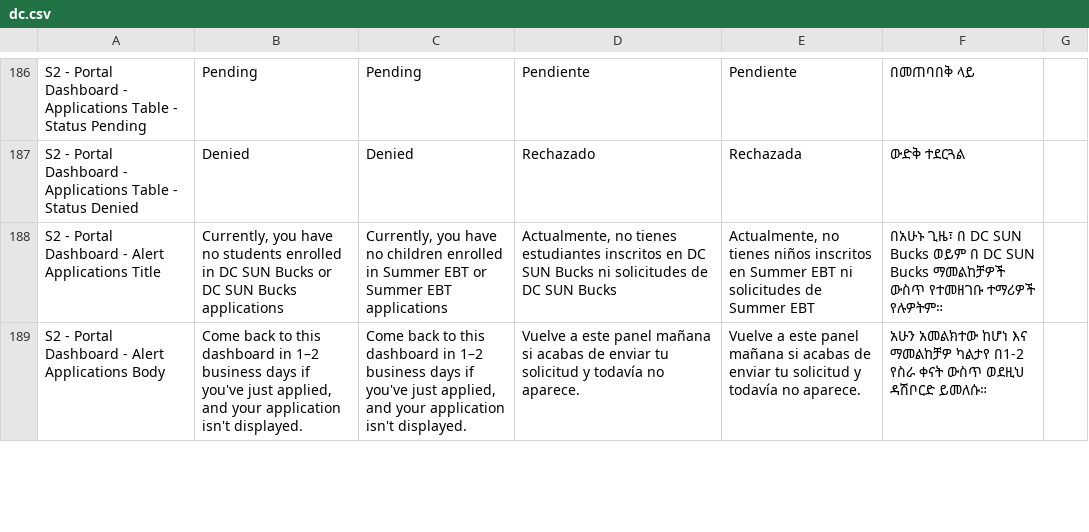
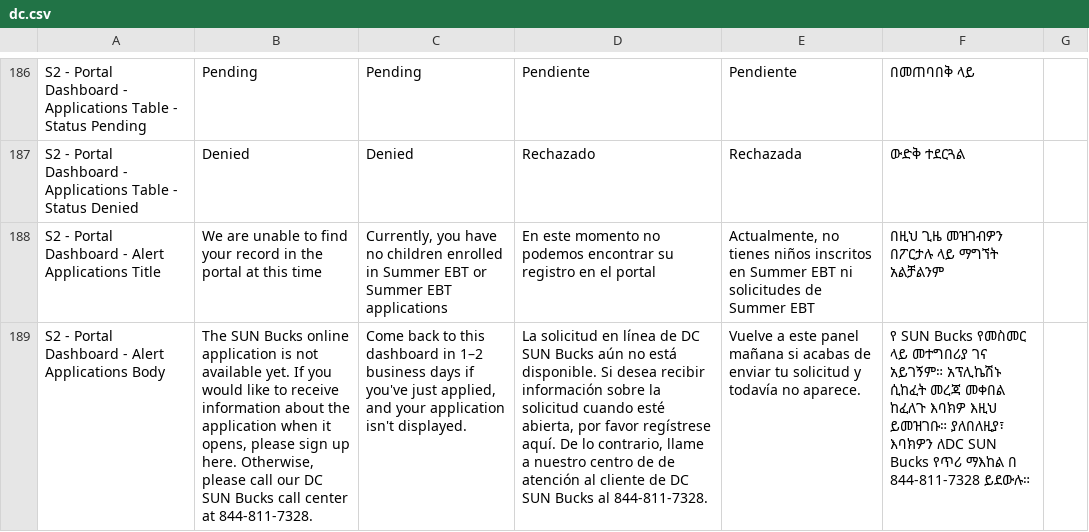
Before and after one commit to codeforamerica/sebt-self-service-portal, a CSV file: packages/design-system/content/states/dc.csv, drawn as a sheet; only a part is shown, gaps mark what is left out; the diff covers the shown part only; the diff names each change by its address in the sheet, - before the commit and + after, or states it on an @@ line.

Commit message:
Update content for DC

```diff
--- a/packages/design-system/content/states/dc.csv
+++ b/packages/design-system/content/states/dc.csv
-B188: Currently, you have no students enrolled in DC SUN Bucks or DC SUN Bucks applications
+B188: We are unable to find your record in the portal at this time
-D188: Actualmente, no tienes estudiantes inscritos en DC SUN Bucks ni solicitudes de DC SUN Bucks
+D188: En este momento no podemos encontrar su registro en el portal
-F188: በአሁኑ ጊዜ፣ በ DC SUN Bucks ወይም በ DC SUN Bucks ማመልከቻዎች ውስጥ የተመዘገቡ ተማሪዎች የሉዎትም።
+F188: በዚህ ጊዜ መዝገብዎን በፖርታሉ ላይ ማግኘት አልቻልንም
-B189: Come back to this dashboard in 1–2 business days if you've just applied, and your application isn't displayed.
+B189: The SUN Bucks online application is not available yet. If you would like to receive information about the application when it opens, please sign up here. Otherwise, please call our DC SUN Bucks call center at 844-811-7328.
-D189: Vuelve a este panel mañana si acabas de enviar tu solicitud y todavía no aparece.
+D189: La solicitud en línea de DC SUN Bucks aún no está disponible. Si desea recibir información sobre la solicitud cuando esté abierta, por favor regístrese aquí. De lo contrario, llame a nuestro centro de de atención al cliente de DC SUN Bucks al 844-811-7328.
-F189: አሁን አመልክተው ከሆነ እና ማመልከቻዎ ካልታየ በ1-2 የስራ ቀናት ውስጥ ወደዚህ ዳሽቦርድ ይመለሱ።
+F189: የ SUN Bucks የመስመር ላይ መተግበሪያ ገና አይገኝም። አፕሊኬሽኑ ሲከፈት መረጃ መቀበል ከፈለጉ እባክዎ እዚህ ይመዝገቡ። ያለበለዚያ፣ እባክዎን ለDC SUN Bucks የጥሪ ማእከል በ 844-811-7328 ይደውሉ።
```
Also changed, not shown: 6 edited cells elsewhere in this file.
